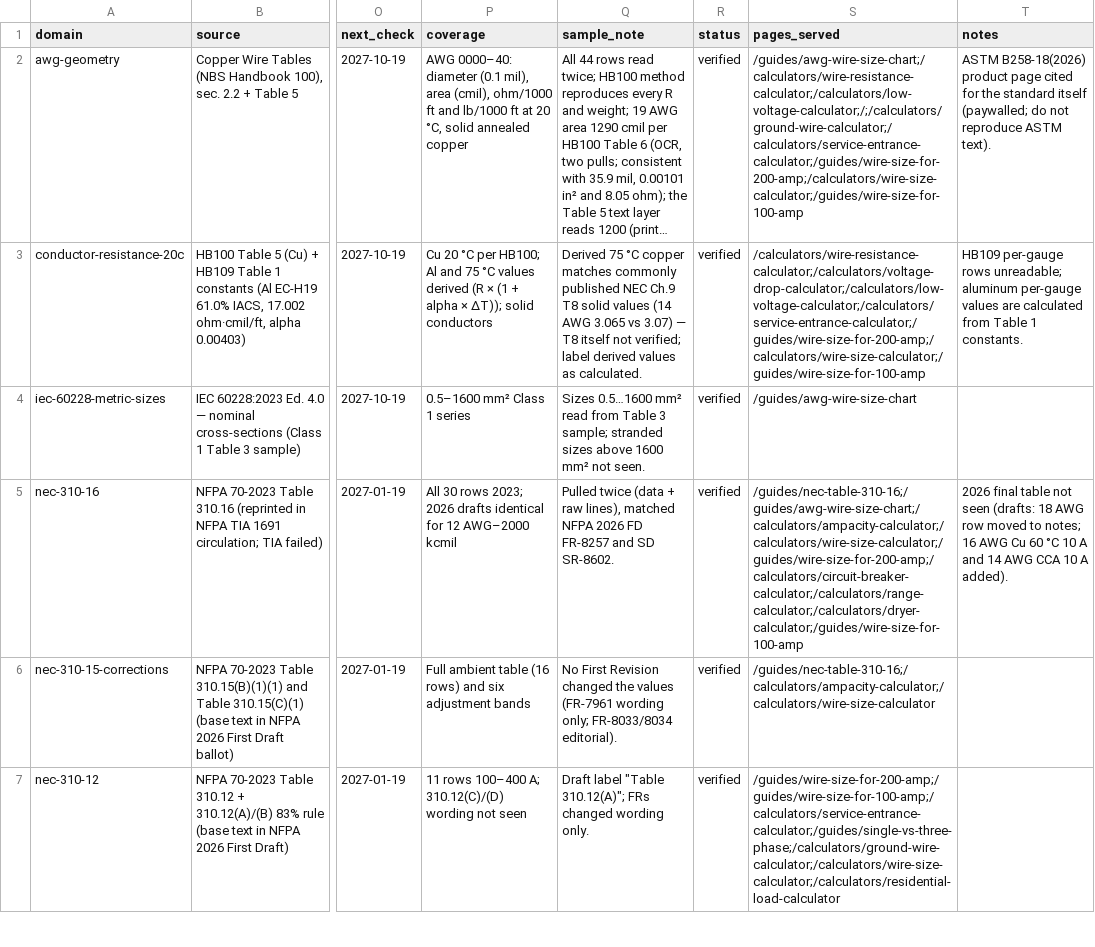
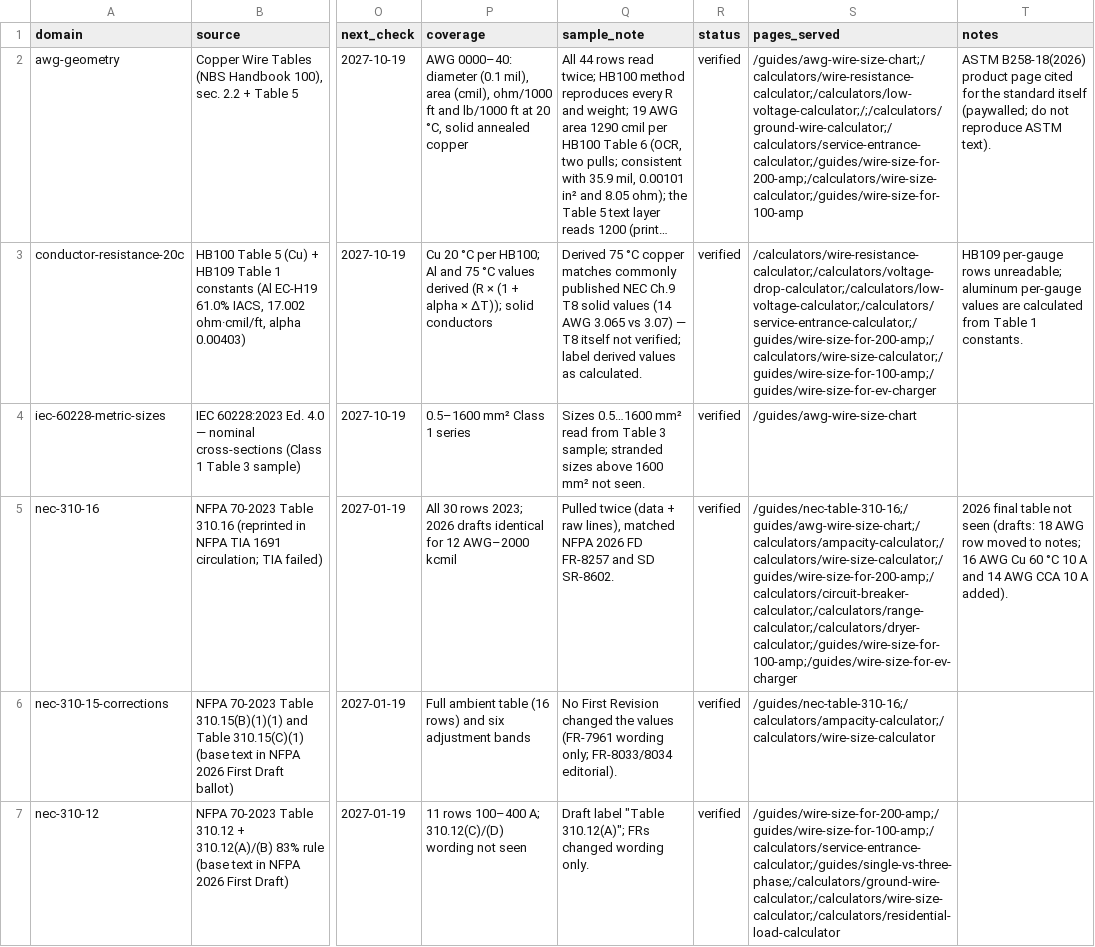
Before and after one commit to Mapstor/wiresizes, a CSV file: research/data-sources.csv, drawn as a sheet; only a part is shown, gaps mark what is left out; long unchanged cells end in …; the diff covers the shown part only; the diff names each change by its address in the sheet, - before the commit and + after, or states it on an @@ line.

```diff
--- a/research/data-sources.csv
+++ b/research/data-sources.csv
-S3 (pages_served): /calculators/wire-resistance-calculator;/calculators/voltage-drop-calculator;/calculators/low-voltage-calculator;/calculators/service-entrance-calculator;/guides/wire-size-for-200-amp;/calculators/wire-size-calculator;/guides/wire-size-for-100-amp
+S3 (pages_served): /calculators/wire-resistance-calculator;/calculators/voltage-drop-calculator;/calculators/low-voltage-calculator;/calculators/service-entrance-calculator;/guides/wire-size-for-200-amp;/calculators/wire-size-calculator;/guides/wire-size-for-100-amp;/guides/wire-size-for-ev-charger
-S5 (pages_served): /guides/nec-table-310-16;/guides/awg-wire-size-chart;/calculators/ampacity-calculator;/calculators/wire-size-calculator;/guides/wire-size-for-200-amp;/calculators/circuit-breaker-calculator;/calculators/range-calculator;/calculators/dryer-calculator;/guides/wire-size-for-100-amp
+S5 (pages_served): /guides/nec-table-310-16;/guides/awg-wire-size-chart;/calculators/ampacity-calculator;/calculators/wire-size-calculator;/guides/wire-size-for-200-amp;/calculators/circuit-breaker-calculator;/calculators/range-calculator;/calculators/dryer-calculator;/guides/wire-size-for-100-amp;/guides/wire-size-for-ev-charger
```
Also changed, not shown: 1 added row and 19 edited cells elsewhere in this file, research/nec-sections-allowlist.csv, research/page-map.csv, 23 other files.
